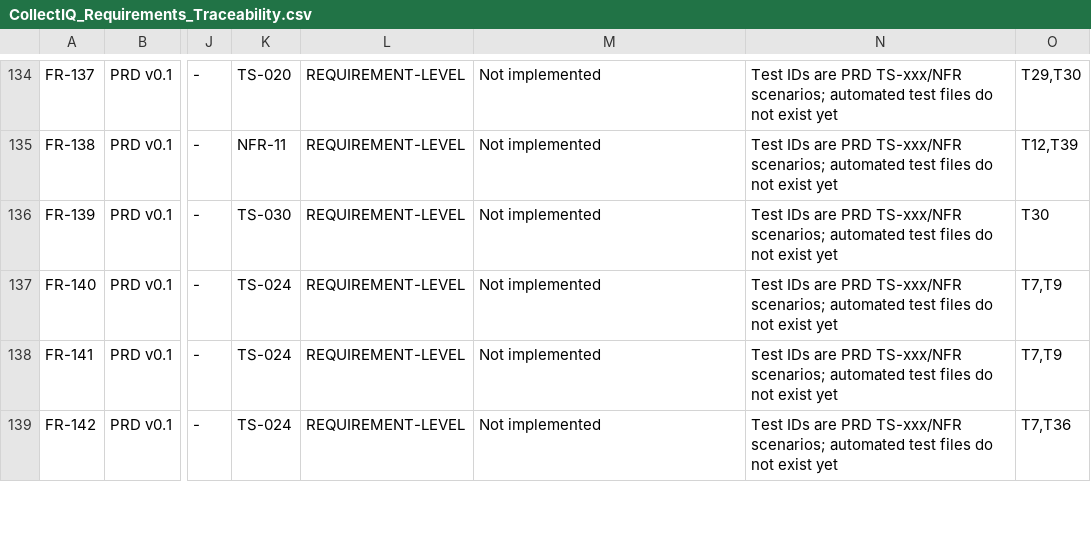
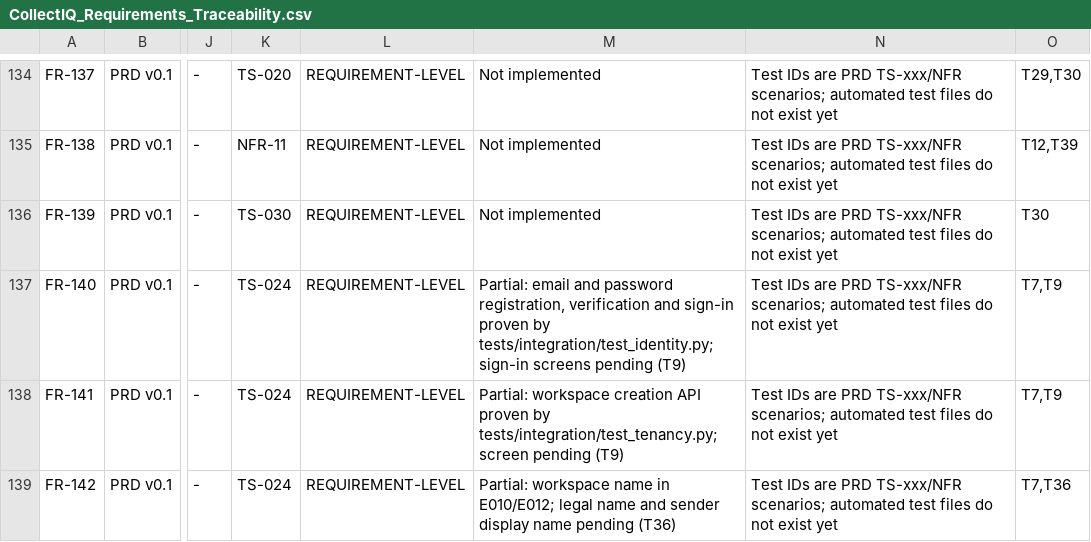
Before and after one commit to UniversalCodeBin/CollectIQ, a CSV file: CollectIQ_Requirements_Traceability.csv, drawn as a sheet; only a part is shown, gaps mark what is left out; the diff covers the shown part only; the diff names each change by its address in the sheet, - before the commit and + after, or states it on an @@ line.

Commit message:
feat(identity): auth, workspaces and role enforcement
Adds accounts, sessions, workspaces, members, invitations, the endpoint
registry and server-side authorization. Cross-tenant requests return 404.

```diff
--- a/CollectIQ_Requirements_Traceability.csv
+++ b/CollectIQ_Requirements_Traceability.csv
-M137: Not implemented
+M137: Partial: email and password registration, verification and sign-in proven by tests/integration/test_identity.py; sign-in screens pending (T9)
-M138: Not implemented
+M138: Partial: workspace creation API proven by tests/integration/test_tenancy.py; screen pending (T9)
-M139: Not implemented
+M139: Partial: workspace name in E010/E012; legal name and sender display name pending (T36)
```
Also changed, not shown: 7 edited cells elsewhere in this file, 44 other files.
